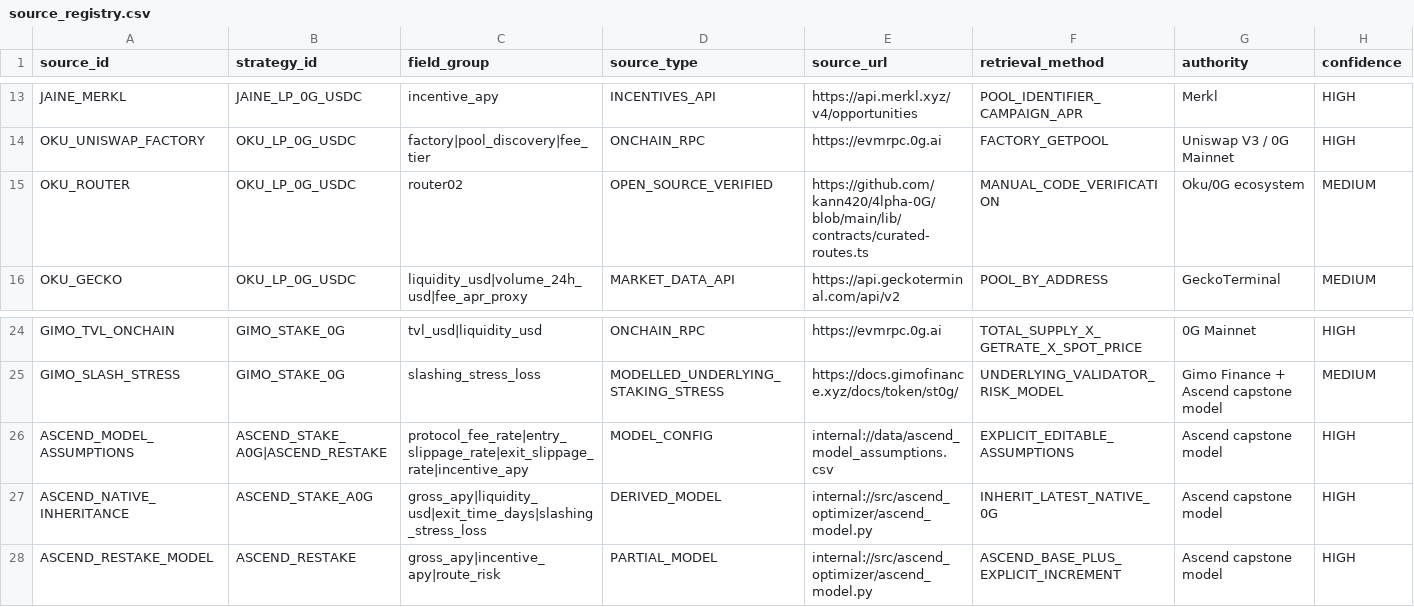
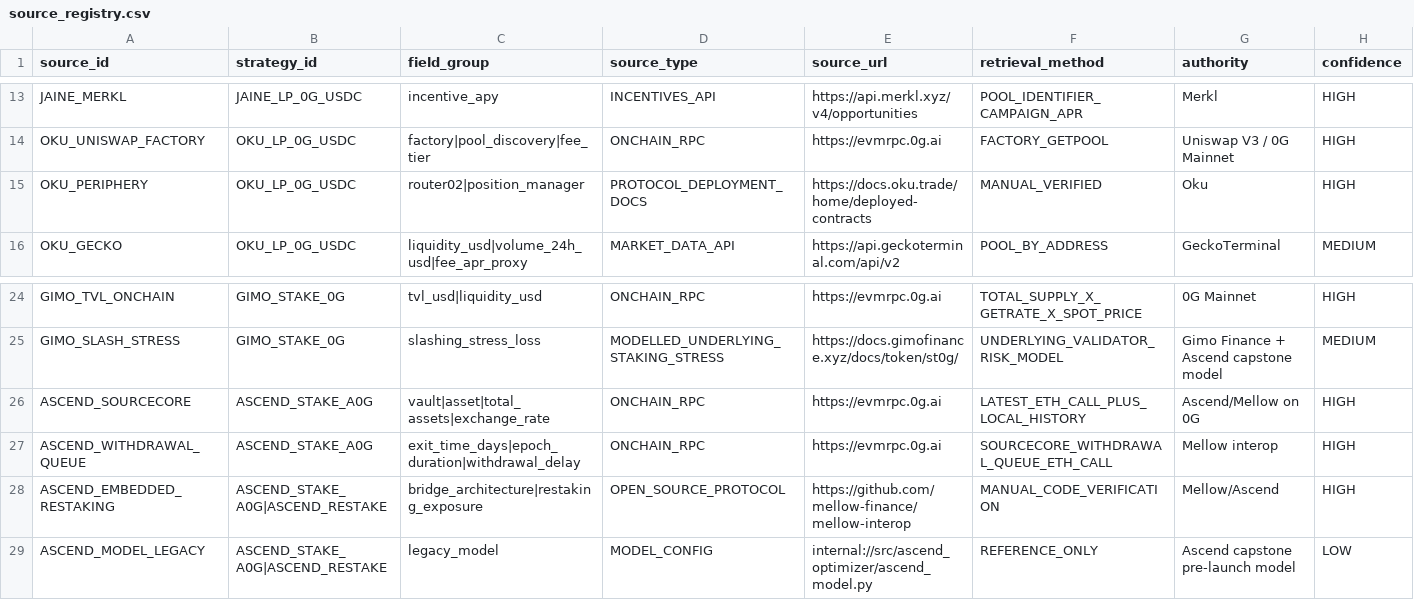
Before and after one commit to Ravin1010/ascend-optimizer-mvp, a CSV file: data/source_registry.csv, drawn as a sheet; only a part is shown, gaps mark what is left out; removed rows and columns are numbered as before the commit, all else as after; rows hold the shown columns only; the diff names each change by its address in the sheet, - before the commit and + after, or states it on an @@ line.

Commit message:
Refresh provenance for live Ascend and Oku

```diff
--- a/data/source_registry.csv
+++ b/data/source_registry.csv
-row 15: OKU_ROUTER | OKU_LP_0G_USDC | router02 | OPEN_SOURCE_VERIFIED | https://github.com/kann420/4lpha-0G/blob/main/lib/contracts/curated-routes.ts | MANUAL_CODE_VERIFICATION | Oku/0G ecosystem | MEDIUM
+row 15: OKU_PERIPHERY | OKU_LP_0G_USDC | router02|position_manager | PROTOCOL_DEPLOYMENT_DOCS | https://docs.oku.trade/home/deployed-contracts | MANUAL_VERIFIED | Oku | HIGH
-row 26: ASCEND_MODEL_ASSUMPTIONS | ASCEND_STAKE_A0G|ASCEND_RESTAKE | protocol_fee_rate|entry_slippage_rate|exit_slippage_rate|incentive_apy | MODEL_CONFIG | internal://data/ascend_model_assumptions.csv | EXPLICIT_EDITABLE_ASSUMPTIONS | Ascend capstone model | HIGH
-row 27: ASCEND_NATIVE_INHERITANCE | ASCEND_STAKE_A0G | gross_apy|liquidity_usd|exit_time_days|slashing_stress_loss | DERIVED_MODEL | internal://src/ascend_optimizer/ascend_model.py | INHERIT_LATEST_NATIVE_0G | Ascend capstone model | HIGH
-row 28: ASCEND_RESTAKE_MODEL | ASCEND_RESTAKE | gross_apy|incentive_apy|route_risk | PARTIAL_MODEL | internal://src/ascend_optimizer/ascend_model.py | ASCEND_BASE_PLUS_EXPLICIT_INCREMENT | Ascend capstone model | HIGH
+row 26: ASCEND_SOURCECORE | ASCEND_STAKE_A0G | vault|asset|total_assets|exchange_rate | ONCHAIN_RPC | https://evmrpc.0g.ai | LATEST_ETH_CALL_PLUS_LOCAL_HISTORY | Ascend/Mellow on 0G | HIGH
+row 27: ASCEND_WITHDRAWAL_QUEUE | ASCEND_STAKE_A0G | exit_time_days|epoch_duration|withdrawal_delay | ONCHAIN_RPC | https://evmrpc.0g.ai | SOURCECORE_WITHDRAWAL_QUEUE_ETH_CALL | Mellow interop | HIGH
+row 28: ASCEND_EMBEDDED_RESTAKING | ASCEND_STAKE_A0G|ASCEND_RESTAKE | bridge_architecture|restaking_exposure | OPEN_SOURCE_PROTOCOL | https://github.com/mellow-finance/mellow-interop | MANUAL_CODE_VERIFICATION | Mellow/Ascend | HIGH
+row 29: ASCEND_MODEL_LEGACY | ASCEND_STAKE_A0G|ASCEND_RESTAKE | legacy_model | MODEL_CONFIG | internal://src/ascend_optimizer/ascend_model.py | REFERENCE_ONLY | Ascend capstone pre-launch model | LOW
```
